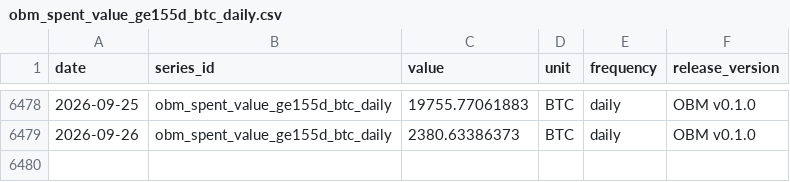
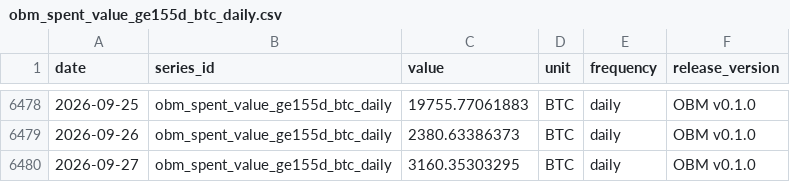
Before and after one commit to diegorllanos/open-bitcoin-metrics, a CSV file: metrics/obm_spent_value_ge155d_btc_daily/obm_spent_value_ge155d_btc_daily.csv, drawn as a sheet; only a part is shown, gaps mark what is left out; the diff names each change by its address in the sheet, - before the commit and + after, or states it on an @@ line.

```diff
--- a/metrics/obm_spent_value_ge155d_btc_daily/obm_spent_value_ge155d_btc_daily.csv
+++ b/metrics/obm_spent_value_ge155d_btc_daily/obm_spent_value_ge155d_btc_daily.csv
+row 6480: 2026-09-27 | obm_spent_value_ge155d_btc_daily | 3160.35303295 | BTC | daily | OBM v0.1.0
```
Also changed, not shown: metrics/obm_difficulty_eod_daily/obm_difficulty_eod_daily.csv, metrics/obm_est7d_hashrate_ehs_daily/obm_est7d_hashrate_ehs_daily.csv, 43 other files.
